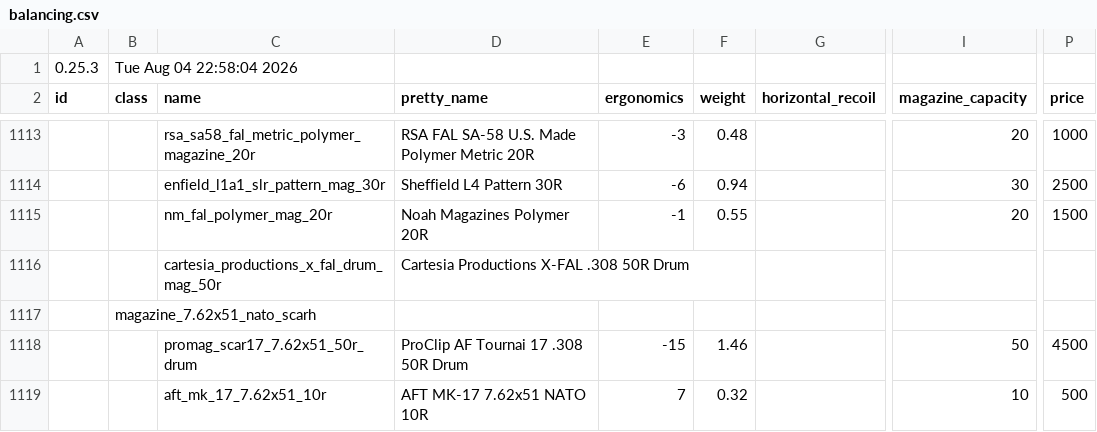
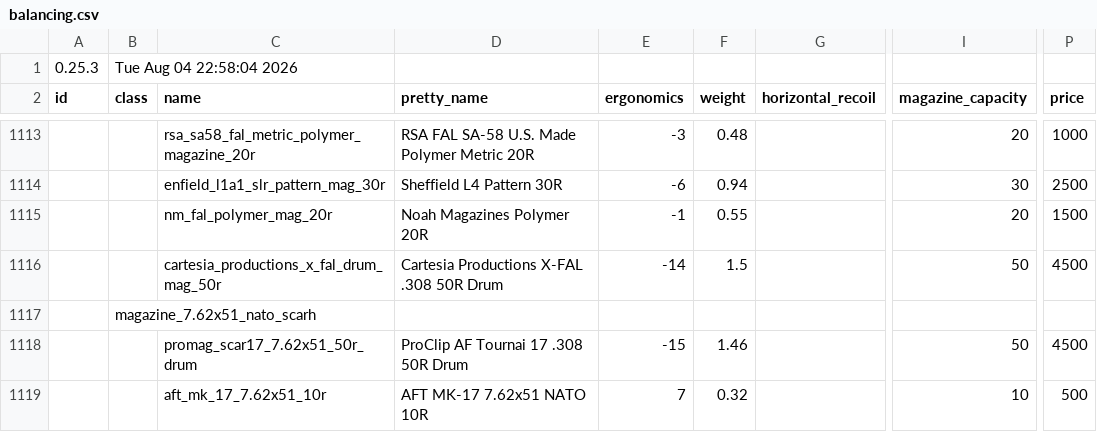
Before and after one commit to recoil-group/deadline-balancing, a CSV file: balancing.csv, drawn as a sheet; only a part is shown, gaps mark what is left out; the diff names each change by its address in the sheet, - before the commit and + after, or states it on an @@ line.

Commit message:
fix fal drum mag no stats

```diff
--- a/balancing.csv
+++ b/balancing.csv
-E1116 (ergonomics): (empty)
+E1116 (ergonomics): -14
-F1116 (weight): (empty)
+F1116 (weight): 1.5
-I1116 (magazine_capacity): (empty)
+I1116 (magazine_capacity): 50
-P1116 (price): (empty)
+P1116 (price): 4500
```
